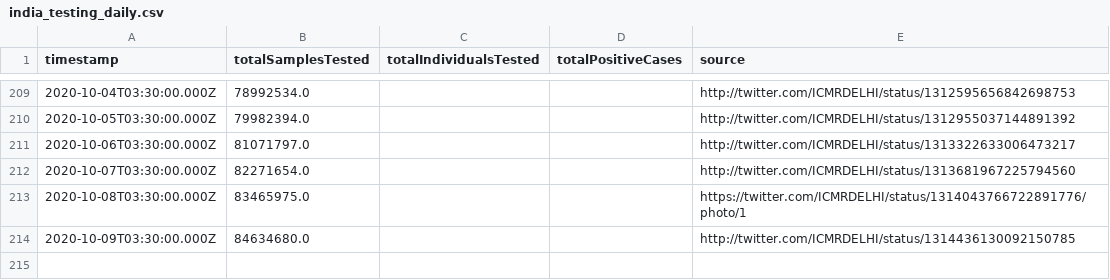
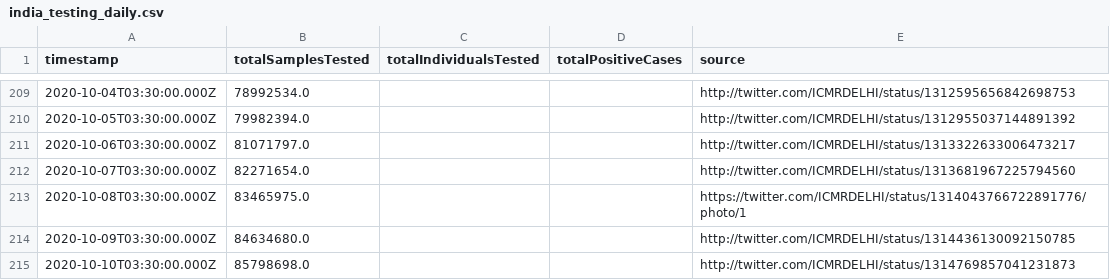
Before and after one commit to ianforme/india-covid-ql-helper, a CSV file: india_testing_daily.csv, drawn as a sheet; only a part is shown, gaps mark what is left out; the diff names each change by its address in the sheet, - before the commit and + after, or states it on an @@ line.

Commit message:
update

```diff
--- a/india_testing_daily.csv
+++ b/india_testing_daily.csv
+row 215: 2020-10-10T03:30:00.000Z | 85798698.0 |  |  | http://twitter.com/ICMRDELHI/status/1314769857041231873
```
